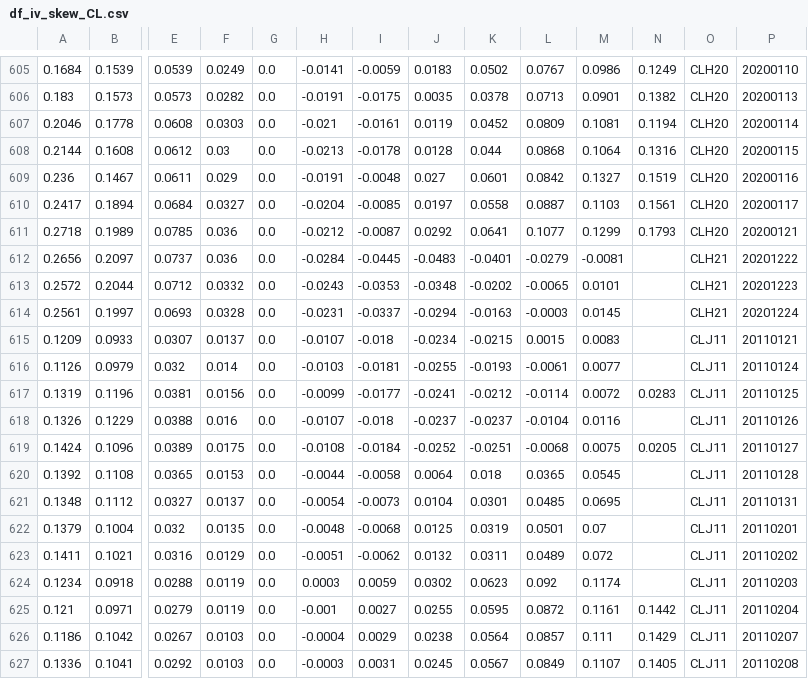
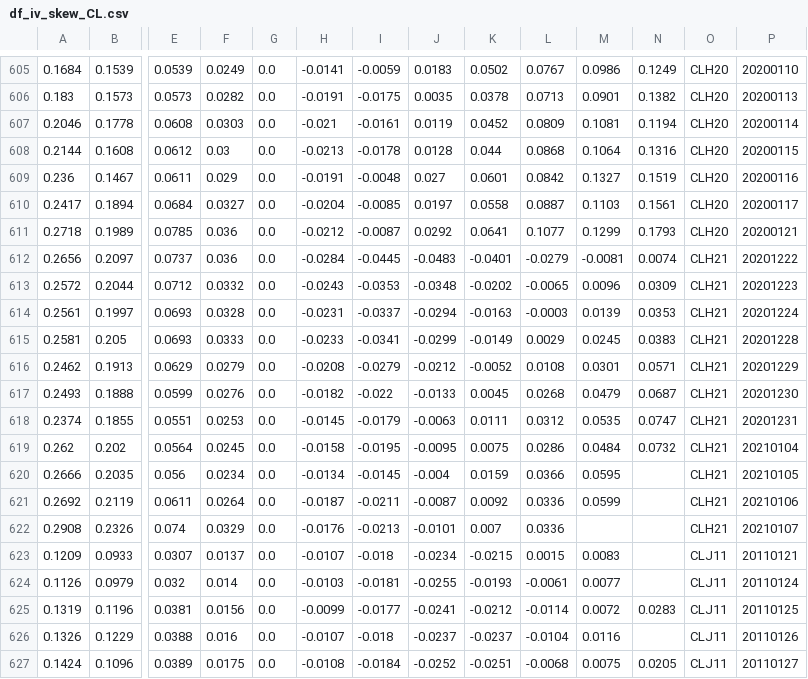
Before and after one commit to bgithub1/dashgrid, a CSV file: dashgrid/df_iv_skew_CL.csv, drawn as a sheet; only a part is shown, gaps mark what is left out; the shorter side is filled out with more unchanged rows; rows hold the shown columns only; the diff names each change by its address in the sheet, - before the commit and + after, or states it on an @@ line.

```diff
--- a/dashgrid/df_iv_skew_CL.csv
+++ b/dashgrid/df_iv_skew_CL.csv
-N612: (empty)
+N612: 0.0074
-M613: 0.0101
+M613: 0.0096
-N613: (empty)
+N613: 0.0309
-M614: 0.0145
+M614: 0.0139
-N614: (empty)
+N614: 0.0353
+row 615: 0.2581 | 0.205 | 0.0693 | 0.0333 | 0.0 | -0.0233 | -0.0341 | -0.0299 | -0.0149 | 0.0029 | 0.0245 | 0.0383 | CLH21 | 20201228
+row 616: 0.2462 | 0.1913 | 0.0629 | 0.0279 | 0.0 | -0.0208 | -0.0279 | -0.0212 | -0.0052 | 0.0108 | 0.0301 | 0.0571 | CLH21 | 20201229
+row 617: 0.2493 | 0.1888 | 0.0599 | 0.0276 | 0.0 | -0.0182 | -0.022 | -0.0133 | 0.0045 | 0.0268 | 0.0479 | 0.0687 | CLH21 | 20201230
+row 618: 0.2374 | 0.1855 | 0.0551 | 0.0253 | 0.0 | -0.0145 | -0.0179 | -0.0063 | 0.0111 | 0.0312 | 0.0535 | 0.0747 | CLH21 | 20201231
+row 619: 0.262 | 0.202 | 0.0564 | 0.0245 | 0.0 | -0.0158 | -0.0195 | -0.0095 | 0.0075 | 0.0286 | 0.0484 | 0.0732 | CLH21 | 20210104
+row 620: 0.2666 | 0.2035 | 0.056 | 0.0234 | 0.0 | -0.0134 | -0.0145 | -0.004 | 0.0159 | 0.0366 | 0.0595 |  | CLH21 | 20210105
+row 621: 0.2692 | 0.2119 | 0.0611 | 0.0264 | 0.0 | -0.0187 | -0.0211 | -0.0087 | 0.0092 | 0.0336 | 0.0599 |  | CLH21 | 20210106
+row 622: 0.2908 | 0.2326 | 0.074 | 0.0329 | 0.0 | -0.0176 | -0.0213 | -0.0101 | 0.007 | 0.0336 |  |  | CLH21 | 20210107
```
Also changed, not shown: dashgrid/df_cash_futures_ES.csv, dashgrid/df_cash_futures_NG.csv, 9 other files.
